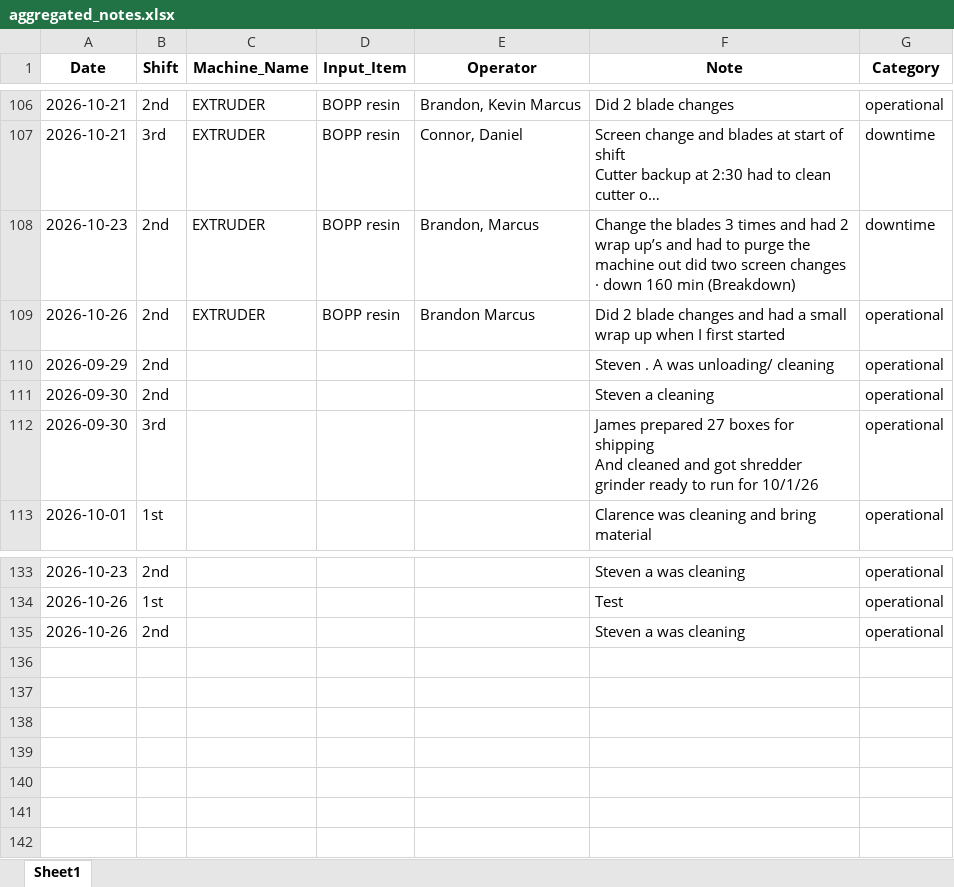
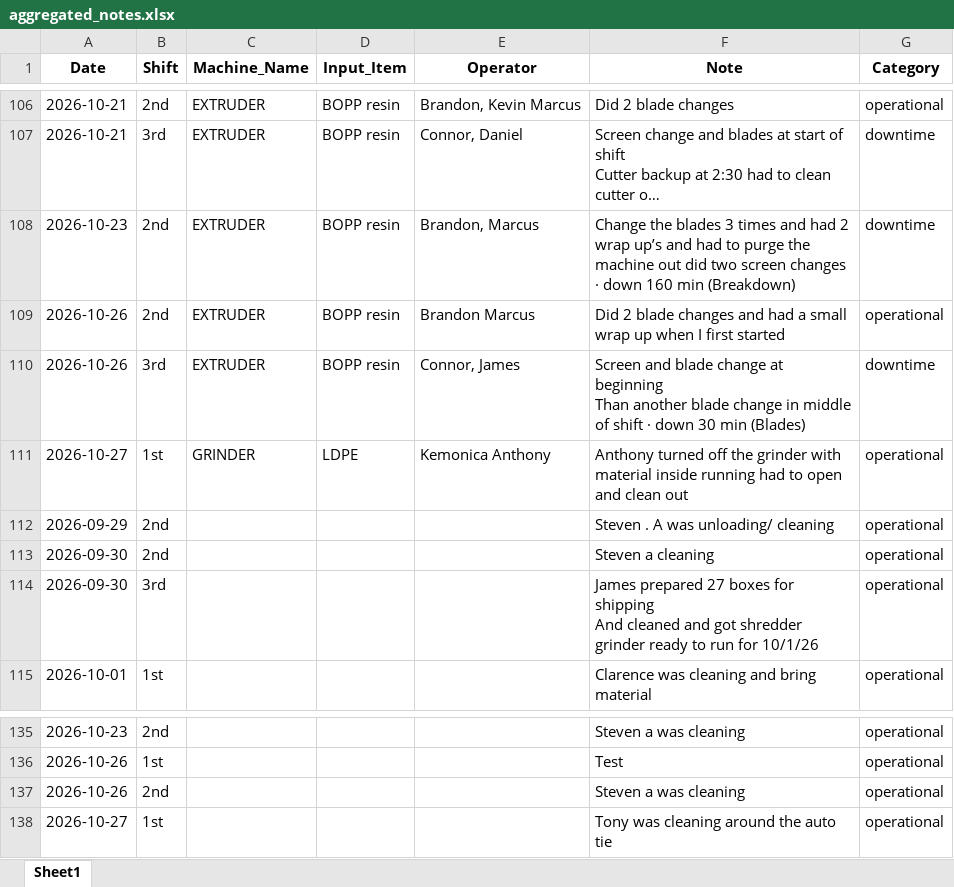
Before and after one commit to zabdulla/walton_production, an Excel workbook: data/aggregated_notes.xlsx, sheet Sheet1, drawn as a sheet; only a part is shown, gaps mark what is left out; long unchanged cells end in …; values as stored, in another font and other column widths than the file's, no borders; ↵ is a line break in a cell; the diff names each change by its address in the sheet, - before the commit and + after, or states it on an @@ line.

```diff
--- a/data/aggregated_notes.xlsx (sheet Sheet1)
+++ b/data/aggregated_notes.xlsx (sheet Sheet1)
+row 110: 2026-10-26 | 3rd | EXTRUDER | BOPP resin | Connor, James | Screen and blade change at beginning ↵ Than another blade change in middle of shift · down 30 min (Blades) | downtime
+row 111: 2026-10-27 | 1st | GRINDER | LDPE | Kemonica Anthony | Anthony turned off the grinder with material inside running had to open and clean out | operational
+row 138: 2026-10-27 | 1st |  |  |  | Tony was cleaning around the auto tie | operational
```
Also changed, not shown: data/aggregated_daily_data.xlsx, 5 other files.
